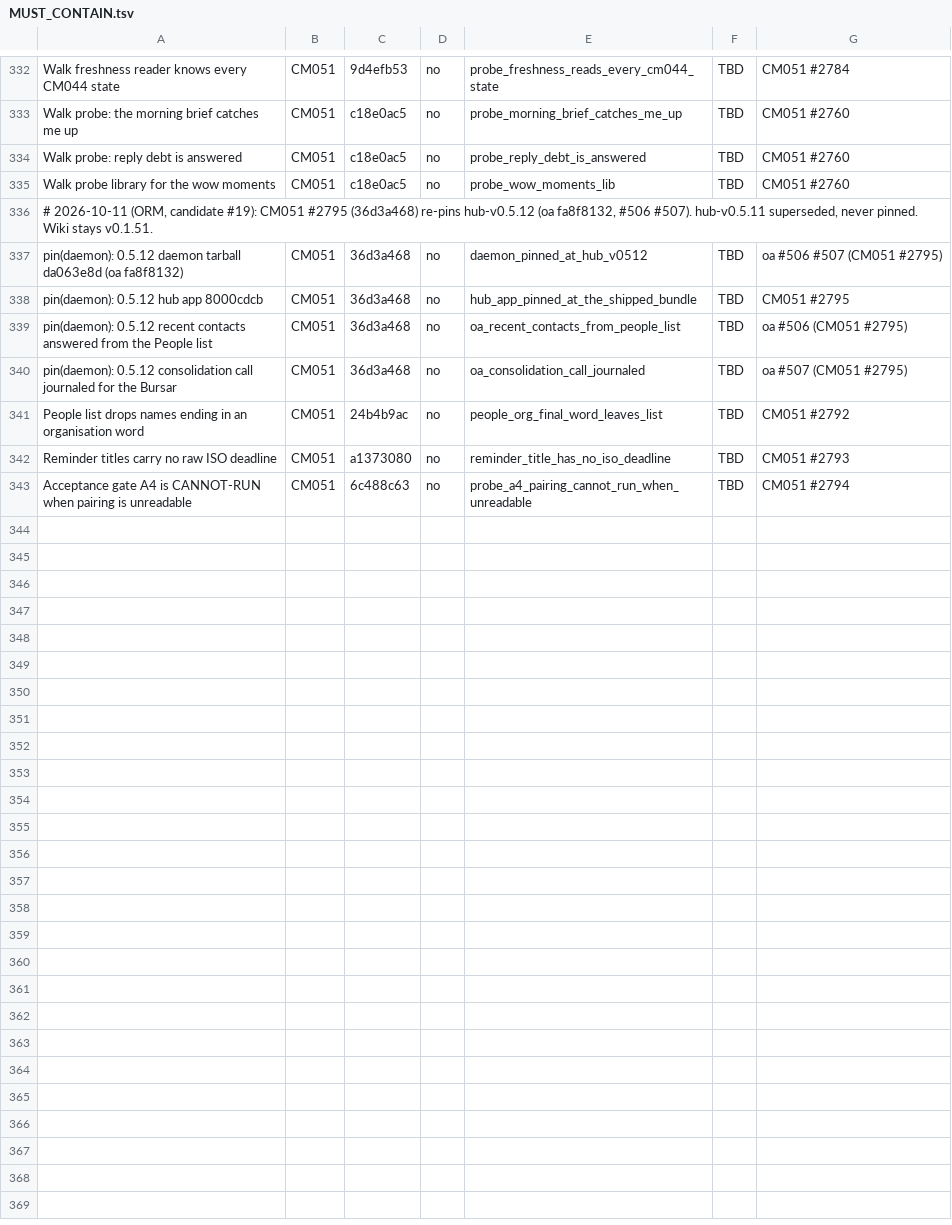
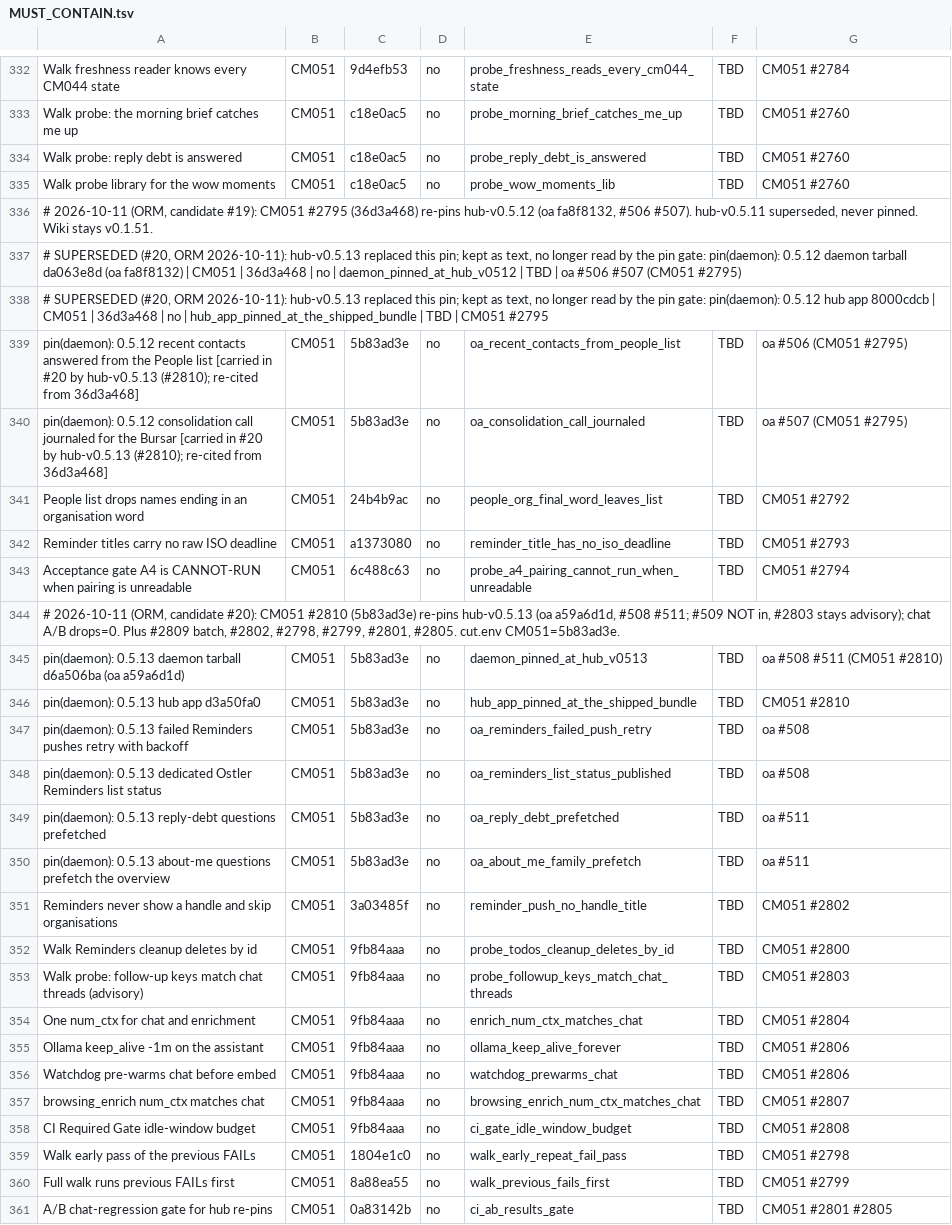
Before and after one commit to andygmassey/CM051-Home-Hub-Installer, a TSV file: cuts/v1.0.107/MUST_CONTAIN.tsv, drawn as a sheet; only a part is shown, gaps mark what is left out; the diff covers the shown part only.

```diff
--- a/cuts/v1.0.107/MUST_CONTAIN.tsv
+++ b/cuts/v1.0.107/MUST_CONTAIN.tsv
@@ -336,6 +336,6 @@ Walk probe library for the wow moments	CM051	c18e0ac5	no	probe_wow_moments_lib	T
 # 2026-10-11 (ORM, candidate #19): CM051 #2795 (36d3a468) re-pins hub-v0.5.12 (oa fa8f8132, #506 #507). hub-v0.5.11 superseded, never pinned. Wiki stays v0.1.51.
-pin(daemon): 0.5.12 daemon tarball da063e8d (oa fa8f8132)	CM051	36d3a468	no	daemon_pinned_at_hub_v0512	TBD	oa #506 #507 (CM051 #2795)
-pin(daemon): 0.5.12 hub app 8000cdcb	CM051	36d3a468	no	hub_app_pinned_at_the_shipped_bundle	TBD	CM051 #2795
-pin(daemon): 0.5.12 recent contacts answered from the People list	CM051	36d3a468	no	oa_recent_contacts_from_people_list	TBD	oa #506 (CM051 #2795)
-pin(daemon): 0.5.12 consolidation call journaled for the Bursar	CM051	36d3a468	no	oa_consolidation_call_journaled	TBD	oa #507 (CM051 #2795)
+# SUPERSEDED (#20, ORM 2026-10-11): hub-v0.5.13 replaced this pin; kept as text, no longer read by the pin gate: pin(daemon): 0.5.12 daemon tarball da063e8d (oa fa8f8132) | CM051 | 36d3a468 | no | daemon_pinned_at_hub_v0512 | TBD | oa #506 #507 (CM051 #2795)
+# SUPERSEDED (#20, ORM 2026-10-11): hub-v0.5.13 replaced this pin; kept as text, no longer read by the pin gate: pin(daemon): 0.5.12 hub app 8000cdcb | CM051 | 36d3a468 | no | hub_app_pinned_at_the_shipped_bundle | TBD | CM051 #2795
+pin(daemon): 0.5.12 recent contacts answered from the People list [carried in #20 by hub-v0.5.13 (#2810); re-cited from 36d3a468]	CM051	5b83ad3e	no	oa_recent_contacts_from_people_list	TBD	oa #506 (CM051 #2795)
+pin(daemon): 0.5.12 consolidation call journaled for the Bursar [carried in #20 by hub-v0.5.13 (#2810); re-cited from 36d3a468]	CM051	5b83ad3e	no	oa_consolidation_call_journaled	TBD	oa #507 (CM051 #2795)
 People list drops names ending in an organisation word	CM051	24b4b9ac	no	people_org_final_word_leaves_list	TBD	CM051 #2792
@@ -343 +343,19 @@ Reminder titles carry no raw ISO deadline	CM051	a1373080	no	reminder_title_has_n
 Acceptance gate A4 is CANNOT-RUN when pairing is unreadable	CM051	6c488c63	no	probe_a4_pairing_cannot_run_when_unreadable	TBD	CM051 #2794
+# 2026-10-11 (ORM, candidate #20): CM051 #2810 (5b83ad3e) re-pins hub-v0.5.13 (oa a59a6d1d, #508 #511; #509 NOT in, #2803 stays advisory); chat A/B drops=0. Plus #2809 batch, #2802, #2798, #2799, #2801, #2805. cut.env CM051=5b83ad3e.
+pin(daemon): 0.5.13 daemon tarball d6a506ba (oa a59a6d1d)	CM051	5b83ad3e	no	daemon_pinned_at_hub_v0513	TBD	oa #508 #511 (CM051 #2810)
+pin(daemon): 0.5.13 hub app d3a50fa0	CM051	5b83ad3e	no	hub_app_pinned_at_the_shipped_bundle	TBD	CM051 #2810
+pin(daemon): 0.5.13 failed Reminders pushes retry with backoff	CM051	5b83ad3e	no	oa_reminders_failed_push_retry	TBD	oa #508
+pin(daemon): 0.5.13 dedicated Ostler Reminders list status	CM051	5b83ad3e	no	oa_reminders_list_status_published	TBD	oa #508
+pin(daemon): 0.5.13 reply-debt questions prefetched	CM051	5b83ad3e	no	oa_reply_debt_prefetched	TBD	oa #511
+pin(daemon): 0.5.13 about-me questions prefetch the overview	CM051	5b83ad3e	no	oa_about_me_family_prefetch	TBD	oa #511
+Reminders never show a handle and skip organisations	CM051	3a03485f	no	reminder_push_no_handle_title	TBD	CM051 #2802
+Walk Reminders cleanup deletes by id	CM051	9fb84aaa	no	probe_todos_cleanup_deletes_by_id	TBD	CM051 #2800
+Walk probe: follow-up keys match chat threads (advisory)	CM051	9fb84aaa	no	probe_followup_keys_match_chat_threads	TBD	CM051 #2803
+One num_ctx for chat and enrichment	CM051	9fb84aaa	no	enrich_num_ctx_matches_chat	TBD	CM051 #2804
+Ollama keep_alive -1m on the assistant	CM051	9fb84aaa	no	ollama_keep_alive_forever	TBD	CM051 #2806
+Watchdog pre-warms chat before embed	CM051	9fb84aaa	no	watchdog_prewarms_chat	TBD	CM051 #2806
+browsing_enrich num_ctx matches chat	CM051	9fb84aaa	no	browsing_enrich_num_ctx_matches_chat	TBD	CM051 #2807
+CI Required Gate idle-window budget	CM051	9fb84aaa	no	ci_gate_idle_window_budget	TBD	CM051 #2808
+Walk early pass of the previous FAILs	CM051	1804e1c0	no	walk_early_repeat_fail_pass	TBD	CM051 #2798
+Full walk runs previous FAILs first	CM051	8a88ea55	no	walk_previous_fails_first	TBD	CM051 #2799
+A/B chat-regression gate for hub re-pins	CM051	0a83142b	no	ci_ab_results_gate	TBD	CM051 #2801 #2805
```
Also changed, not shown: 26 edited cells elsewhere in this file, 2 other files.
